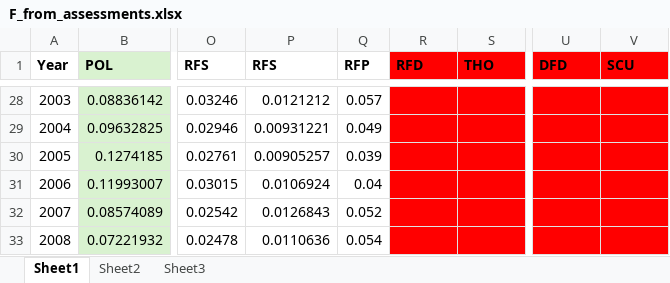
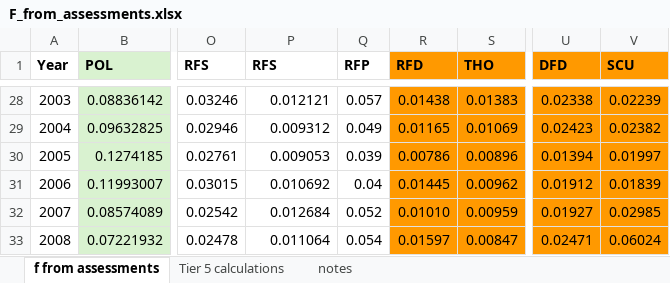
Before and after one commit to somros/Atlantis_GOA_projections, an Excel workbook: data/F_from_assessments.xlsx, sheet f from assessments, drawn as a sheet; only a part is shown, gaps mark what is left out; values as stored, in another font and other column widths than the file's, no borders; charts and pictures not drawn; the diff covers the shown part only; the diff names each change by its address in the sheet, - before the commit and + after, or states it on an @@ line.

```diff
--- a/data/F_from_assessments.xlsx (sheet f from assessments)
+++ b/data/F_from_assessments.xlsx (sheet f from assessments)
-sheet tab: Sheet1
+sheet tab: f from assessments
-sheet tab: Sheet2
+sheet tab: Tier 5 calculations
-sheet tab: Sheet3
+sheet tab: notes
-R1:S33 fill: #FF0000
+R1:S33 fill: #FF9900
-U1:V33 fill: #FF0000
+U1:V33 fill: #FF9900
-P28 (RFS): 0.0121212
+P28 (RFS): 0.012121
-R28 (RFD): (empty)
+R28 (RFD): 0.01438
-S28 (THO): (empty)
+S28 (THO): 0.01383
-U28 (DFD): (empty)
+U28 (DFD): 0.02338
-V28 (SCU): (empty)
+V28 (SCU): 0.02239
-P29 (RFS): 0.00931221
+P29 (RFS): 0.009312
-R29 (RFD): (empty)
+R29 (RFD): 0.01165
-S29 (THO): (empty)
+S29 (THO): 0.01069
-U29 (DFD): (empty)
+U29 (DFD): 0.02423
-V29 (SCU): (empty)
+V29 (SCU): 0.02382
-P30 (RFS): 0.00905257
+P30 (RFS): 0.009053
-R30 (RFD): (empty)
+R30 (RFD): 0.00786
-S30 (THO): (empty)
+S30 (THO): 0.00896
-U30 (DFD): (empty)
+U30 (DFD): 0.01394
-V30 (SCU): (empty)
+V30 (SCU): 0.01997
-P31 (RFS): 0.0106924
+P31 (RFS): 0.010692
-R31 (RFD): (empty)
+R31 (RFD): 0.01445
-S31 (THO): (empty)
+S31 (THO): 0.00962
-U31 (DFD): (empty)
+U31 (DFD): 0.01912
-V31 (SCU): (empty)
+V31 (SCU): 0.01839
-P32 (RFS): 0.0126843
+P32 (RFS): 0.012684
-R32 (RFD): (empty)
+R32 (RFD): 0.01010
-S32 (THO): (empty)
+S32 (THO): 0.00959
-U32 (DFD): (empty)
+U32 (DFD): 0.01927
-V32 (SCU): (empty)
+V32 (SCU): 0.02985
-P33 (RFS): 0.0110636
+P33 (RFS): 0.011064
-R33 (RFD): (empty)
+R33 (RFD): 0.01597
-S33 (THO): (empty)
+S33 (THO): 0.00847
-U33 (DFD): (empty)
+U33 (DFD): 0.02471
-V33 (SCU): (empty)
+V33 (SCU): 0.06024
```
Also changed, not shown: 131 edited cells and cell formats elsewhere in this sheet, sheet Tier 5 calculations, sheet notes, charts or pictures, 2 other files.
